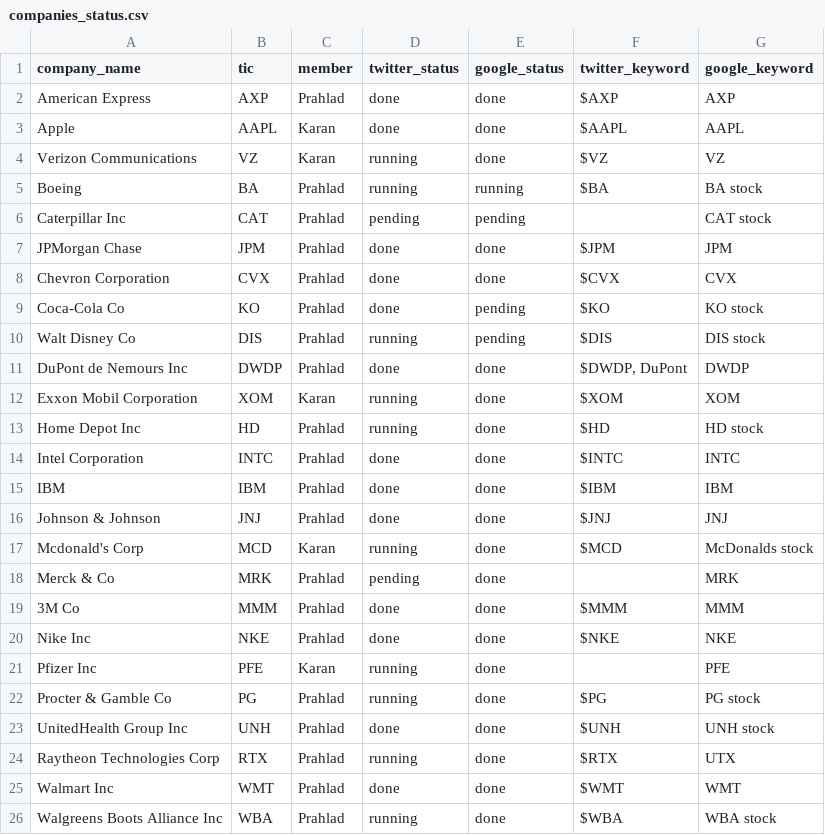
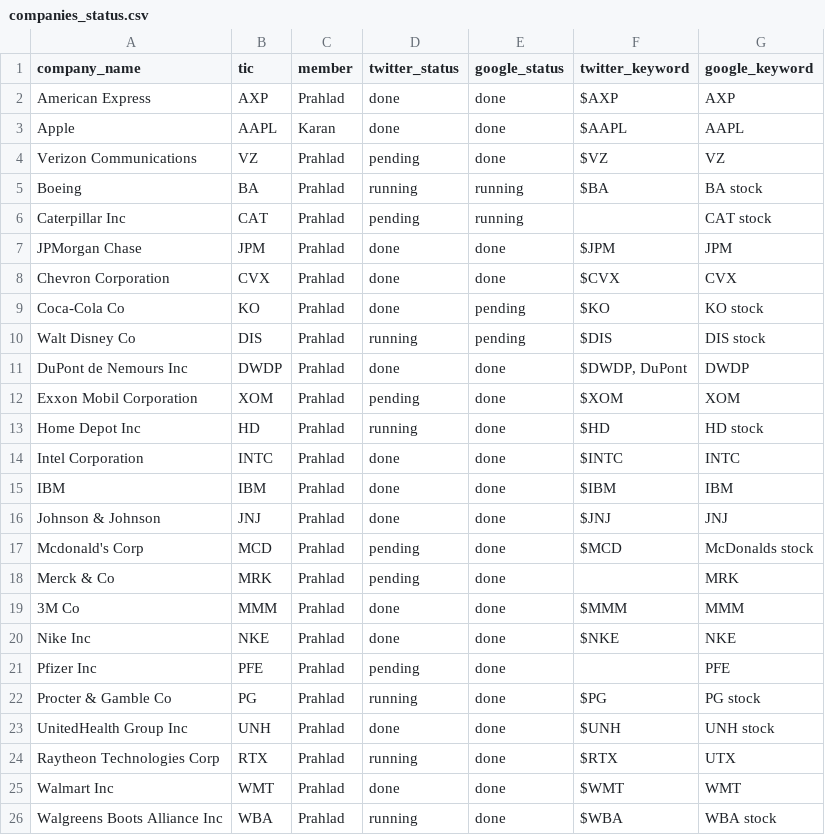
Before and after one commit to karan-w/WebScraping, a CSV file: twitter-scraping/companies_status.csv, drawn as a sheet; only a part is shown.

Commit message:
Updated companies status

```diff
--- a/twitter-scraping/companies_status.csv
+++ b/twitter-scraping/companies_status.csv
@@ -3,5 +3,5 @@ American Express,AXP,Prahlad,done,done,$AXP,AXP
 Apple,AAPL,Karan,done,done,$AAPL,AAPL
-Verizon Communications,VZ,Karan,running,done,$VZ,VZ
+Verizon Communications,VZ,Prahlad,pending,done,$VZ,VZ
 Boeing,BA,Prahlad,running,running,$BA,BA stock
-Caterpillar Inc,CAT,Prahlad,pending,pending,,CAT stock
+Caterpillar Inc,CAT,Prahlad,pending,running,,CAT stock
 JPMorgan Chase,JPM,Prahlad,done,done,$JPM,JPM
@@ -11,3 +11,3 @@ Walt Disney Co,DIS,Prahlad,running,pending,$DIS,DIS stock
 DuPont de Nemours Inc,DWDP,Prahlad,done,done,"$DWDP, DuPont",DWDP
-Exxon Mobil Corporation,XOM,Karan,running,done,$XOM,XOM
+Exxon Mobil Corporation,XOM,Prahlad,pending,done,$XOM,XOM
 Home Depot Inc,HD,Prahlad,running,done,$HD,HD stock
@@ -16,3 +16,3 @@ IBM,IBM,Prahlad,done,done,$IBM,IBM
 Johnson & Johnson,JNJ,Prahlad,done,done,$JNJ,JNJ
-Mcdonald's Corp,MCD,Karan,running,done,$MCD,McDonalds stock
+Mcdonald's Corp,MCD,Prahlad,pending,done,$MCD,McDonalds stock
 Merck & Co,MRK,Prahlad,pending,done,,MRK
@@ -20,3 +20,3 @@ Merck & Co,MRK,Prahlad,pending,done,,MRK
 Nike Inc,NKE,Prahlad,done,done,$NKE,NKE
-Pfizer Inc,PFE,Karan,running,done,,PFE
+Pfizer Inc,PFE,Prahlad,pending,done,,PFE
 Procter & Gamble Co,PG,Prahlad,running,done,$PG,PG stock
```
